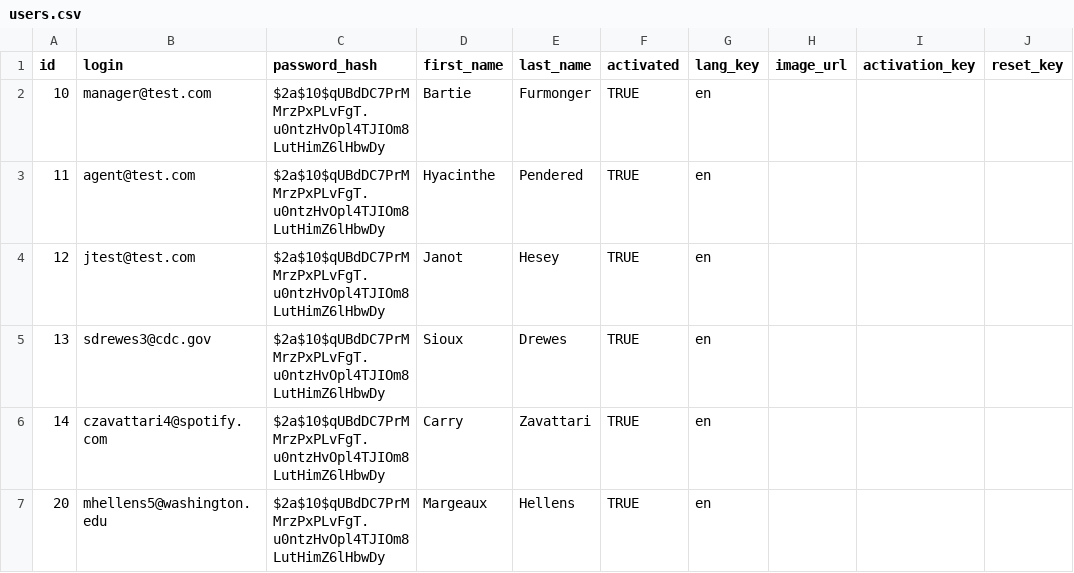
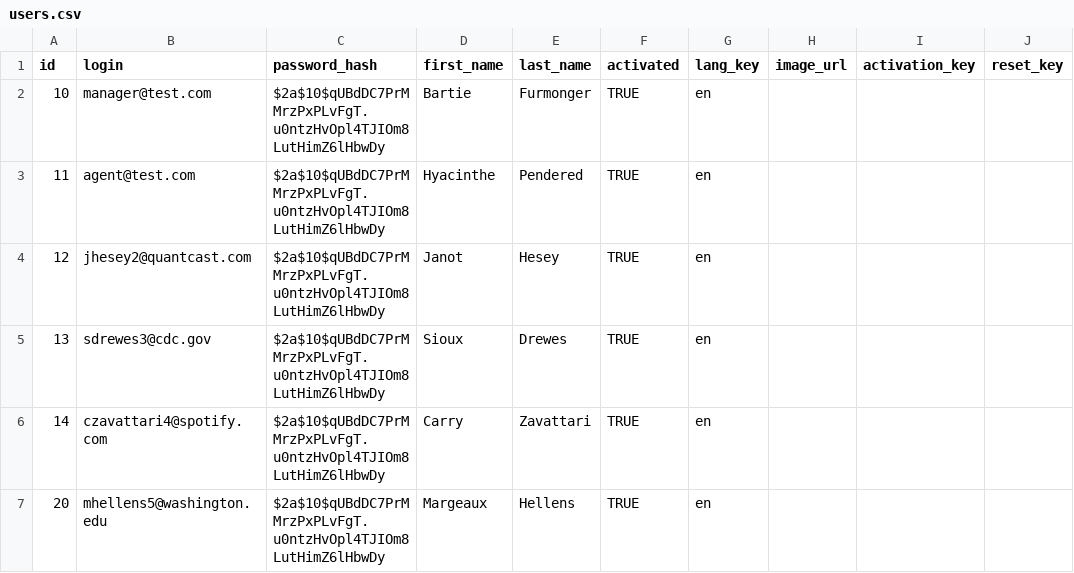
Before and after one commit to leadlet/leadlet-api, a CSV file: src/main/resources/config/liquibase/users.csv, drawn as a sheet; only a part is shown; the diff names each change by its address in the sheet, - before the commit and + after, or states it on an @@ line.

Commit message:
Liquibase fix

```diff
--- a/src/main/resources/config/liquibase/users.csv
+++ b/src/main/resources/config/liquibase/users.csv
-B4 (login): jtest@test.com
+B4 (login): jhesey2@quantcast.com
```
